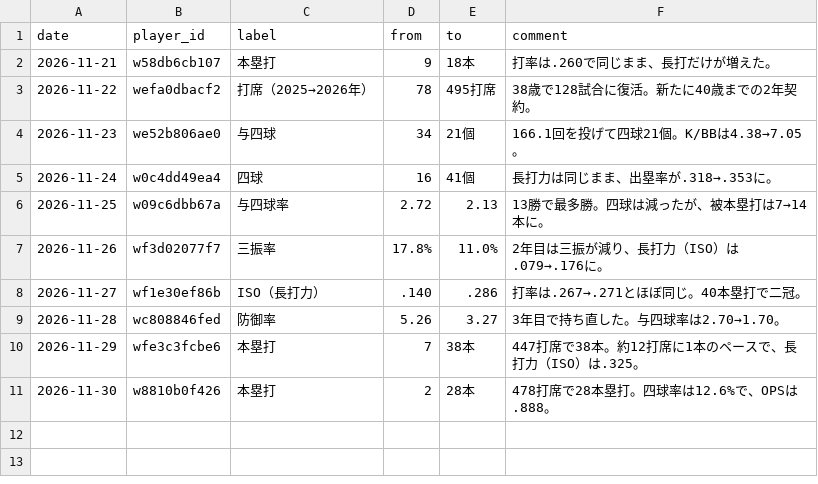
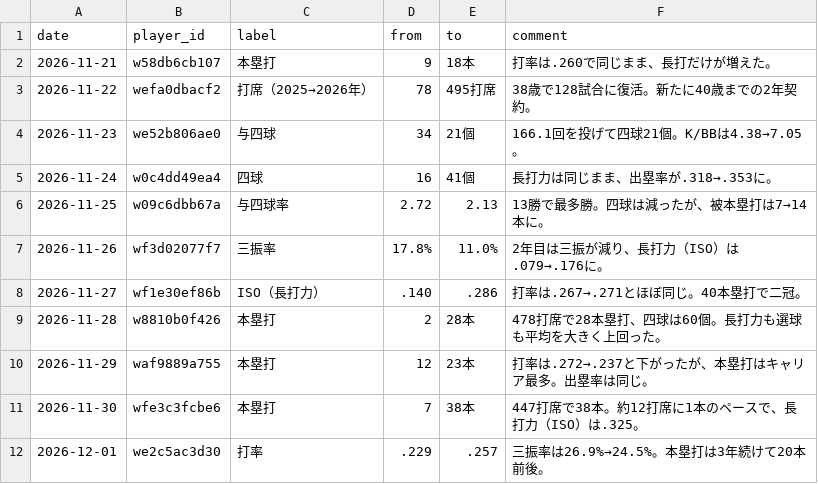
Before and after one commit to tsuidenishirabeta2026-hue/tsuidenishirabeta2026-hue.github.io, a CSV file: _pllab/data/input/today.csv, drawn as a sheet.

```diff
--- a/_pllab/data/input/today.csv
+++ b/_pllab/data/input/today.csv
@@ -8,4 +8,5 @@ date,player_id,label,from,to,comment
 2026-11-27,wf1e30ef86b,ISO（長打力）,.140,.286,打率は.267→.271とほぼ同じ。40本塁打で二冠。
-2026-11-28,wc808846fed,防御率,5.26,3.27,3年目で持ち直した。与四球率は2.70→1.70。
-2026-11-29,wfe3c3fcbe6,本塁打,7,38本,447打席で38本。約12打席に1本のペースで、長打力（ISO）は.325。
-2026-11-30,w8810b0f426,本塁打,2,28本,478打席で28本塁打。四球率は12.6%で、OPSは.888。
+2026-11-28,w8810b0f426,本塁打,2,28本,478打席で28本塁打、四球は60個。長打力も選球も平均を大きく上回った。
+2026-11-29,waf9889a755,本塁打,12,23本,打率は.272→.237と下がったが、本塁打はキャリア最多。出塁率は同じ。
+2026-11-30,wfe3c3fcbe6,本塁打,7,38本,447打席で38本。約12打席に1本のペースで、長打力（ISO）は.325。
+2026-12-01,we2c5ac3d30,打率,.229,.257,三振率は26.9%→24.5%。本塁打は3年続けて20本前後。
```
